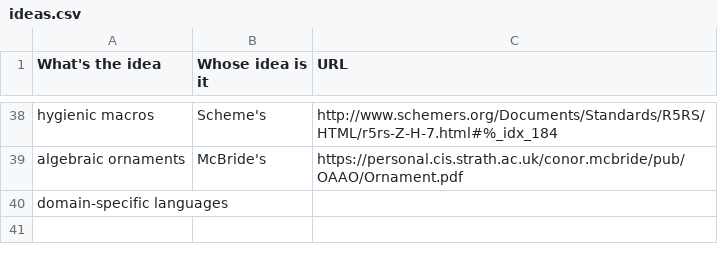
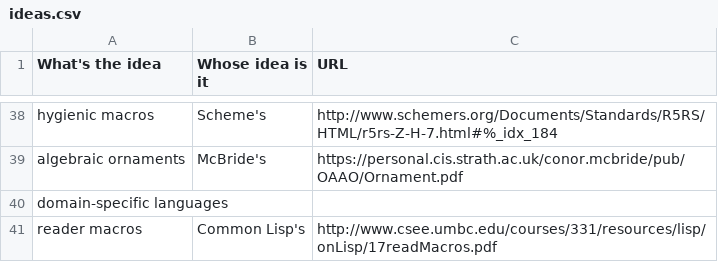
Before and after one commit to rntz/plt-ideas-bot, a CSV file: ideas.csv, drawn as a sheet; only a part is shown, gaps mark what is left out.

Commit message:
added reader macros to ideas

```diff
--- a/ideas.csv
+++ b/ideas.csv
@@ -40 +40,2 @@ algebraic ornaments,                McBride's,                  https://personal
 domain-specific languages,,
+reader macros,Common Lisp's,http://www.csee.umbc.edu/courses/331/resources/lisp/onLisp/17readMacros.pdf
```
